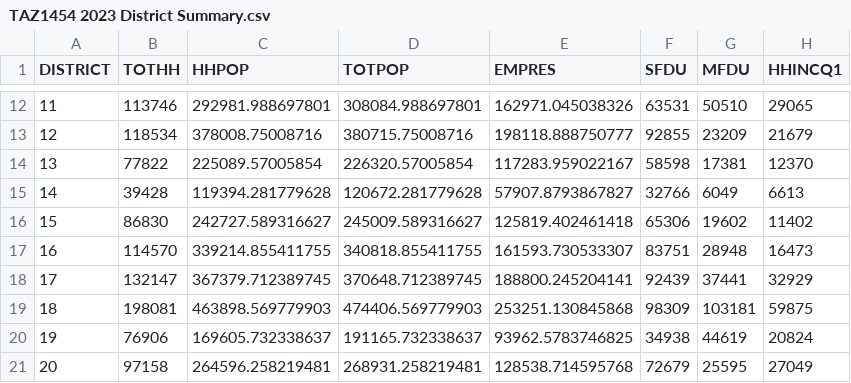
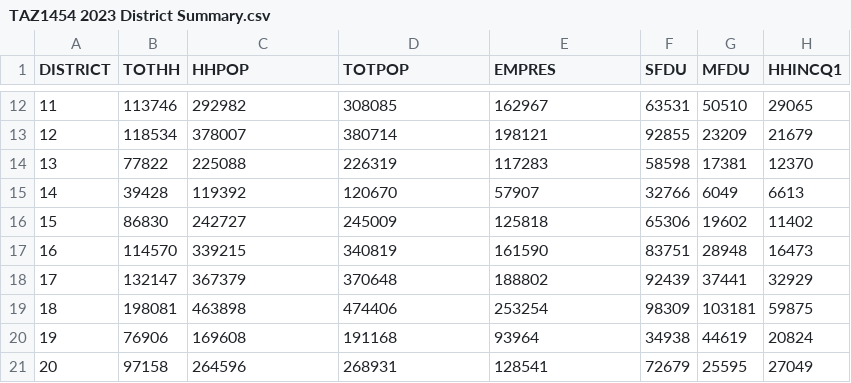
Before and after one commit to BayAreaMetro/travel-model-one, a CSV file: utilities/taz-data-baseyears/2023/TAZ1454 2023 District Summary.csv, drawn as a sheet; only a part is shown, gaps mark what is left out; the diff covers the shown part only; the diff names each change by its address in the sheet, - before the commit and + after, or states it on an @@ line.

Commit message:
Round empres and tothh

```diff
--- a/utilities/taz-data-baseyears/2023/TAZ1454 2023 District Summary.csv
+++ b/utilities/taz-data-baseyears/2023/TAZ1454 2023 District Summary.csv
-C12 (HHPOP): 292981.988697801
+C12 (HHPOP): 292982
-D12 (TOTPOP): 308084.988697801
+D12 (TOTPOP): 308085
-E12 (EMPRES): 162971.045038326
+E12 (EMPRES): 162967
-C13 (HHPOP): 378008.75008716
+C13 (HHPOP): 378007
-D13 (TOTPOP): 380715.75008716
+D13 (TOTPOP): 380714
-E13 (EMPRES): 198118.888750777
+E13 (EMPRES): 198121
-C14 (HHPOP): 225089.57005854
+C14 (HHPOP): 225088
-D14 (TOTPOP): 226320.57005854
+D14 (TOTPOP): 226319
-E14 (EMPRES): 117283.959022167
+E14 (EMPRES): 117283
-C15 (HHPOP): 119394.281779628
+C15 (HHPOP): 119392
-D15 (TOTPOP): 120672.281779628
+D15 (TOTPOP): 120670
-E15 (EMPRES): 57907.8793867827
+E15 (EMPRES): 57907
-C16 (HHPOP): 242727.589316627
+C16 (HHPOP): 242727
-D16 (TOTPOP): 245009.589316627
+D16 (TOTPOP): 245009
-E16 (EMPRES): 125819.402461418
+E16 (EMPRES): 125818
-C17 (HHPOP): 339214.855411755
+C17 (HHPOP): 339215
-D17 (TOTPOP): 340818.855411755
+D17 (TOTPOP): 340819
-E17 (EMPRES): 161593.730533307
+E17 (EMPRES): 161590
-C18 (HHPOP): 367379.712389745
+C18 (HHPOP): 367379
-D18 (TOTPOP): 370648.712389745
+D18 (TOTPOP): 370648
-E18 (EMPRES): 188800.245204141
+E18 (EMPRES): 188802
-C19 (HHPOP): 463898.569779903
+C19 (HHPOP): 463898
-D19 (TOTPOP): 474406.569779903
+D19 (TOTPOP): 474406
-E19 (EMPRES): 253251.130845868
+E19 (EMPRES): 253254
-C20 (HHPOP): 169605.732338637
+C20 (HHPOP): 169608
-D20 (TOTPOP): 191165.732338637
+D20 (TOTPOP): 191168
-E20 (EMPRES): 93962.5783746825
+E20 (EMPRES): 93964
-C21 (HHPOP): 264596.258219481
+C21 (HHPOP): 264596
-D21 (TOTPOP): 268931.258219481
+D21 (TOTPOP): 268931
-E21 (EMPRES): 128538.714595768
+E21 (EMPRES): 128541
```
Also changed, not shown: 72 edited cells elsewhere in this file, 6 other files.
